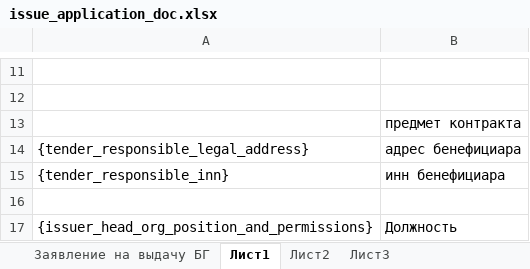
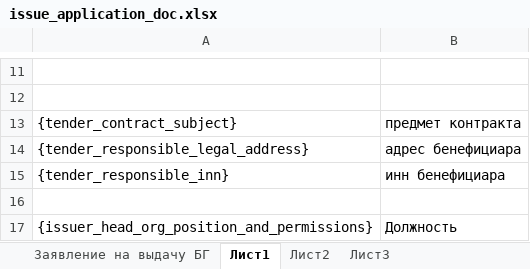
Before and after one commit to access-denied-404/vue-django, an Excel workbook: marer/templates/documents/issue_application_doc.xlsx, sheet Лист1, drawn as a sheet; only a part is shown, gaps mark what is left out; values as stored, in another font and other column widths than the file's, no borders; the diff names each change by its address in the sheet, - before the commit and + after, or states it on an @@ line.

```diff
--- a/marer/templates/documents/issue_application_doc.xlsx (sheet Лист1)
+++ b/marer/templates/documents/issue_application_doc.xlsx (sheet Лист1)
-A13: (empty)
+A13: {tender_contract_subject}
```
Also changed, not shown: sheet Заявление на выдачу БГ, hidden cells, 7 other files.
